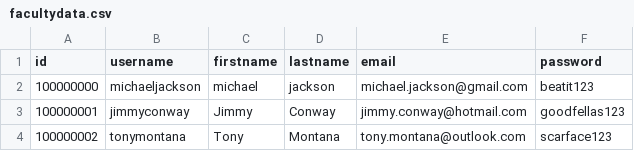
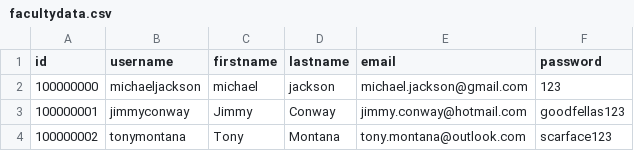
Before and after one commit to pwSathira/yu_libraryproject, a CSV file: src/main/resources/data/facultydata.csv, drawn as a sheet.

```diff
--- a/src/main/resources/data/facultydata.csv
+++ b/src/main/resources/data/facultydata.csv
@@ -1,3 +1,3 @@
 id, username, firstname, lastname, email, password
-100000000, michaeljackson, michael, jackson, michael.jackson@gmail.com, beatit123
+100000000,michaeljackson,michael,jackson,michael.jackson@gmail.com,123
 100000001, jimmyconway, Jimmy, Conway, jimmy.conway@hotmail.com, goodfellas123
```
Also changed, not shown: src/main/resources/data/nonfacultydata.csv, 16 other files.
